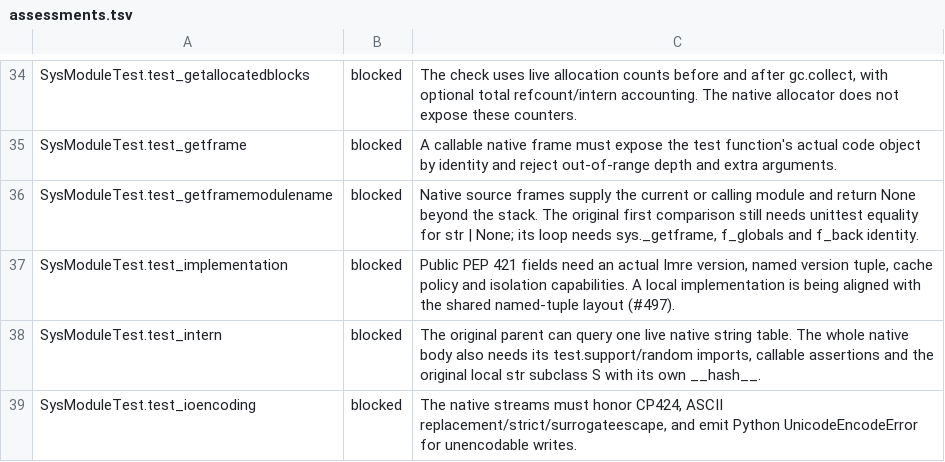
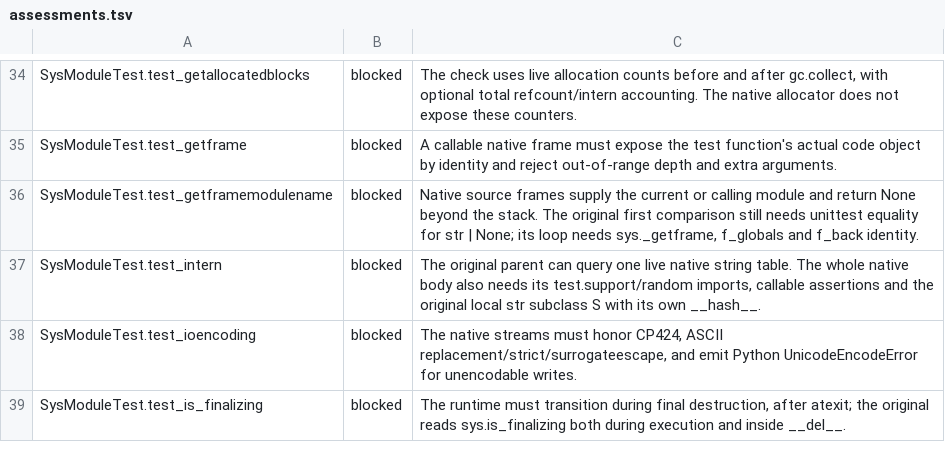
Before and after one commit to astral-experiments/imre, a TSV file: benchmarks/cpython_stdlib/full/sys/assessments.tsv, drawn as a sheet; only a part is shown, gaps mark what is left out; the shorter side is filled out with more unchanged rows; the diff names each change by its address in the sheet, - before the commit and + after, or states it on an @@ line.

Commit message:
Expose native sys.implementation release and capability metadata (#639)
## Summary

Store the required `sys.implementation` attributes in a native record
shared across imports and functions. Imre reports its Cargo release, its
own hexadecimal version, a disabled bytecode cache, and no isolated
interpreters. The implementation version and language version have
separate tuple identities.

Run the complete, unchanged CPython 3.14.5
`SysModuleTest.test_implementation` in its original unittest fixtures at
O0 and O3. Each run made 30 native queries, including the name used by
CPython’s `check_impl_detail` helper. The method, expected-value
arithmetic and assertions run on CPython. A separate native program
checks record identity, version identity and repr.

Depends on #624.

```diff
--- a/benchmarks/cpython_stdlib/full/sys/assessments.tsv
+++ b/benchmarks/cpython_stdlib/full/sys/assessments.tsv
-row 37: SysModuleTest.test_implementation | blocked | Public PEP 421 fields need an actual Imre version, named version tuple, cache policy and isolation capabilities. A local implementation is being aligned with the shared named-tuple layout (#497).
```
Also changed, not shown: 20 other files.
